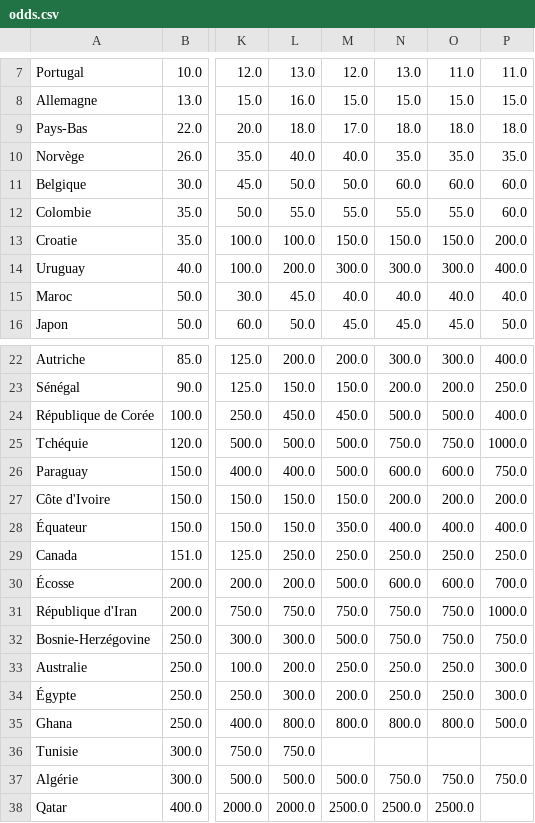
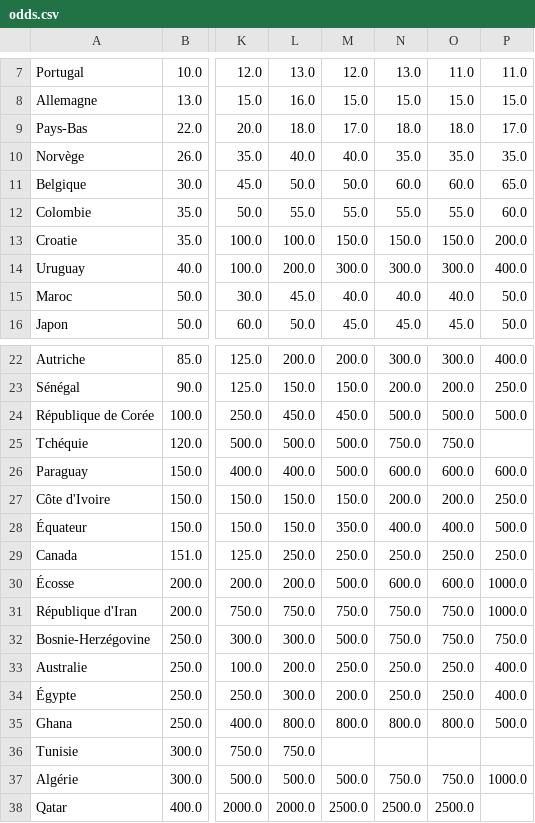
Before and after one commit to dslaskibert/worldcup-odds, a CSV file: data/odds.csv, drawn as a sheet; only a part is shown, gaps mark what is left out; the diff covers the shown part only; the diff names each change by its address in the sheet, - before the commit and + after, or states it on an @@ line.

```diff
--- a/data/odds.csv
+++ b/data/odds.csv
-P9: 18.0
+P9: 17.0
-P11: 60.0
+P11: 65.0
-P15: 40.0
+P15: 50.0
-P24: 400.0
+P24: 500.0
-P25: 1000.0
+P25: (empty)
-P26: 750.0
+P26: 600.0
-P27: 200.0
+P27: 250.0
-P28: 400.0
+P28: 500.0
-P30: 700.0
+P30: 1000.0
-P33:P34: 300.0
+P33:P34: 400.0
-P37: 750.0
+P37: 1000.0
```
Also changed, not shown: 2 edited cells elsewhere in this file, 1 other file.
